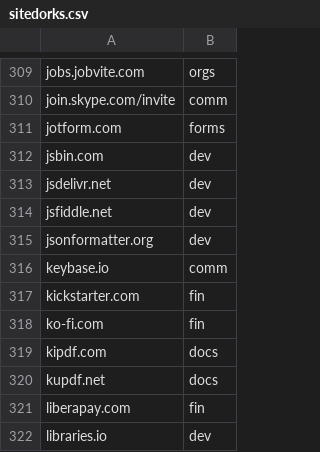
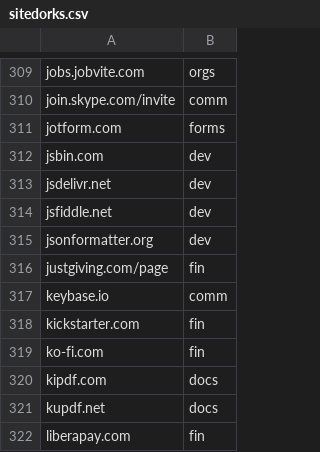
Before and after one commit to Zarcolio/sitedorks, a CSV file: csv/sitedorks.csv, drawn as a sheet; only a part is shown, gaps mark what is left out; the shorter side is filled out with more unchanged rows.

Commit message:
Update sitedorks.csv

```diff
--- a/csv/sitedorks.csv
+++ b/csv/sitedorks.csv
@@ -315,2 +315,3 @@ jsfiddle.net,dev
 jsonformatter.org,dev
+justgiving.com/page,fin
 keybase.io,comm
```
